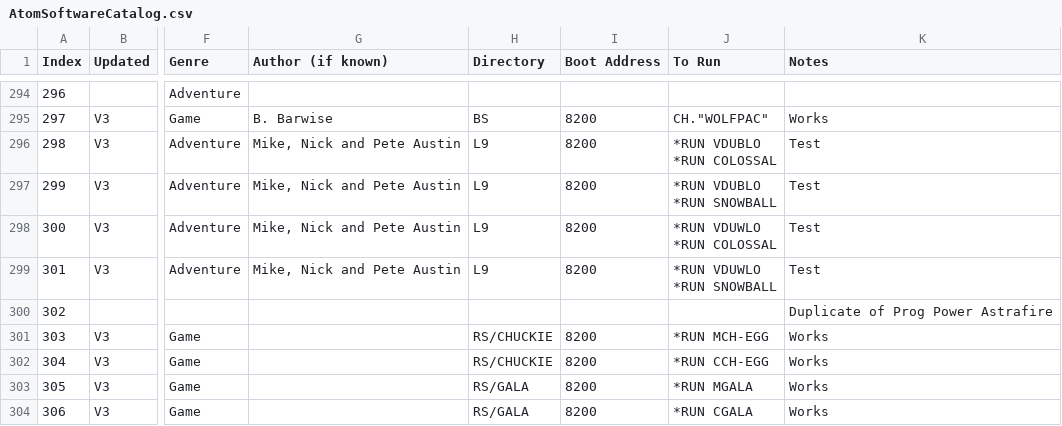
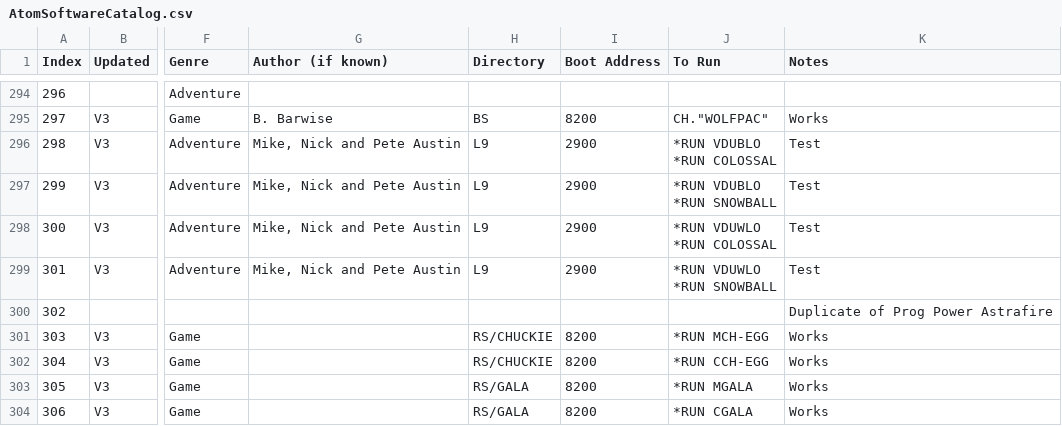
Before and after one commit to hoglet67/AtomSoftwareArchive, a CSV file: catalog/AtomSoftwareCatalog.csv, drawn as a sheet; only a part is shown, gaps mark what is left out; the diff names each change by its address in the sheet, - before the commit and + after, or states it on an @@ line.

Commit message:
Fixed the boot loader address for L9 adventures

```diff
--- a/catalog/AtomSoftwareCatalog.csv
+++ b/catalog/AtomSoftwareCatalog.csv
-I296:I299 (Boot Address): 8200
+I296:I299 (Boot Address): 2900
```
